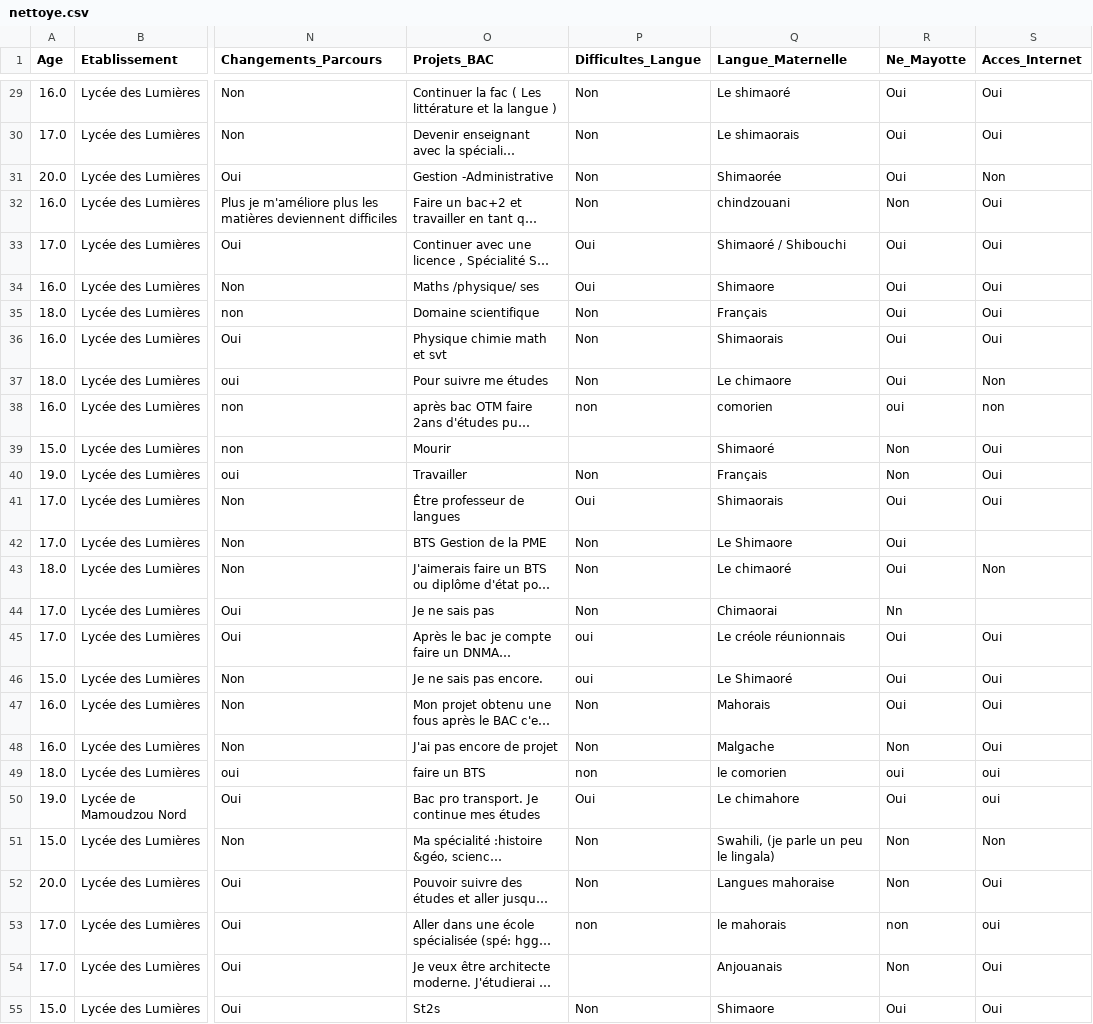
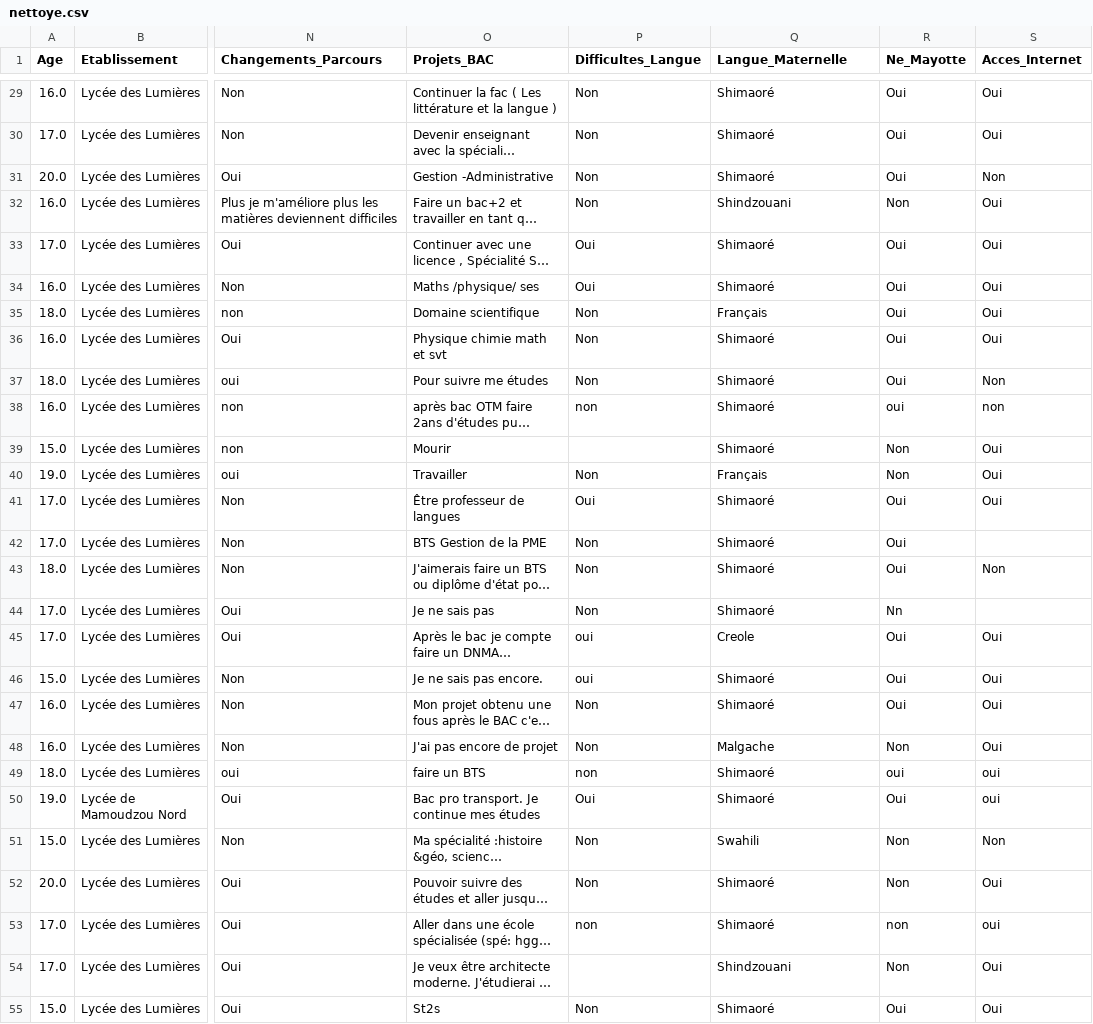
Before and after one commit to SamiraMS2050/Projet2025, a CSV file: nettoye.csv, drawn as a sheet; only a part is shown, gaps mark what is left out; long unchanged cells end in …; the diff covers the shown part only; the diff names each change by its address in the sheet, - before the commit and + after, or states it on an @@ line.

Commit message:
application des correction sur la colonne langue maternelle

```diff
--- a/nettoye.csv
+++ b/nettoye.csv
-Q29 (Langue_Maternelle): Le shimaoré
+Q29 (Langue_Maternelle): Shimaoré
-Q30 (Langue_Maternelle): Le shimaorais
+Q30 (Langue_Maternelle): Shimaoré
-Q31 (Langue_Maternelle): Shimaorée
+Q31 (Langue_Maternelle): Shimaoré
-Q32 (Langue_Maternelle): chindzouani
+Q32 (Langue_Maternelle): Shindzouani
-Q33 (Langue_Maternelle): Shimaoré / Shibouchi
+Q33 (Langue_Maternelle): Shimaoré
-Q34 (Langue_Maternelle): Shimaore
+Q34 (Langue_Maternelle): Shimaoré
-Q36 (Langue_Maternelle): Shimaorais
+Q36 (Langue_Maternelle): Shimaoré
-Q37 (Langue_Maternelle): Le chimaore
+Q37 (Langue_Maternelle): Shimaoré
-Q38 (Langue_Maternelle): comorien
+Q38 (Langue_Maternelle): Shimaoré
-Q41 (Langue_Maternelle): Shimaorais
+Q41 (Langue_Maternelle): Shimaoré
-Q42 (Langue_Maternelle): Le Shimaore
+Q42 (Langue_Maternelle): Shimaoré
-Q43 (Langue_Maternelle): Le chimaoré
+Q43 (Langue_Maternelle): Shimaoré
-Q44 (Langue_Maternelle): Chimaorai
+Q44 (Langue_Maternelle): Shimaoré
-Q45 (Langue_Maternelle): Le créole réunionnais
+Q45 (Langue_Maternelle): Creole
-Q46 (Langue_Maternelle): Le Shimaoré
+Q46 (Langue_Maternelle): Shimaoré
-Q47 (Langue_Maternelle): Mahorais
+Q47 (Langue_Maternelle): Shimaoré
-Q49 (Langue_Maternelle): le comorien
+Q49 (Langue_Maternelle): Shimaoré
-Q50 (Langue_Maternelle): Le chimahore
+Q50 (Langue_Maternelle): Shimaoré
-Q51 (Langue_Maternelle): Swahili, (je parle un peu le lingala)
+Q51 (Langue_Maternelle): Swahili
-Q52 (Langue_Maternelle): Langues mahoraise
+Q52 (Langue_Maternelle): Shimaoré
-Q53 (Langue_Maternelle): le mahorais
+Q53 (Langue_Maternelle): Shimaoré
-Q54 (Langue_Maternelle): Anjouanais
+Q54 (Langue_Maternelle): Shindzouani
-Q55 (Langue_Maternelle): Shimaore
+Q55 (Langue_Maternelle): Shimaoré
```
Also changed, not shown: 134 edited cells elsewhere in this file.
